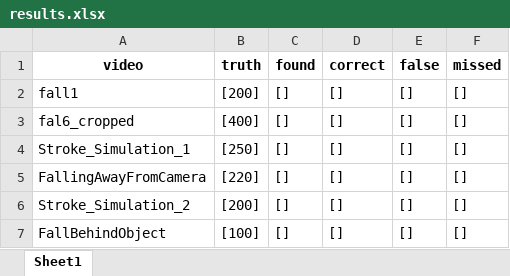
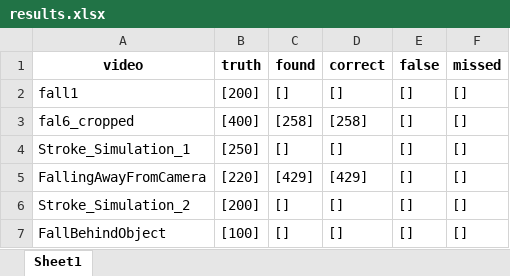
Before and after one commit to kobeodb/emergency-detection, an Excel workbook: src/results.xlsx, sheet Sheet1, drawn as a sheet; values as stored, in another font and other column widths than the file's, no borders; the diff names each change by its address in the sheet, - before the commit and + after, or states it on an @@ line.

```diff
--- a/src/results.xlsx (sheet Sheet1)
+++ b/src/results.xlsx (sheet Sheet1)
-C3 (found): []
+C3 (found): [258]
-D3 (correct): []
+D3 (correct): [258]
-C5 (found): []
+C5 (found): [429]
-D5 (correct): []
+D5 (correct): [429]
```
Also changed, not shown: 2 other files.
